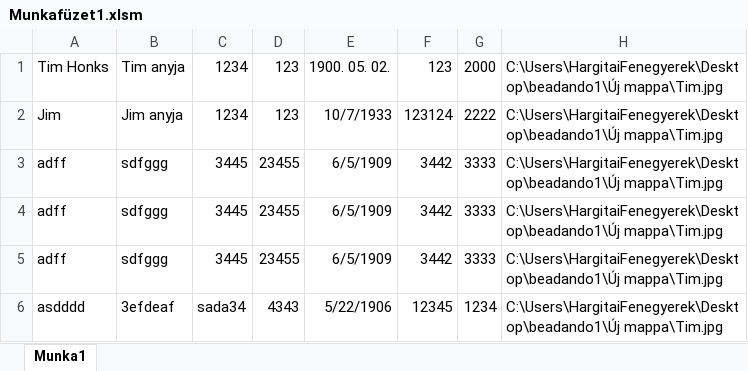
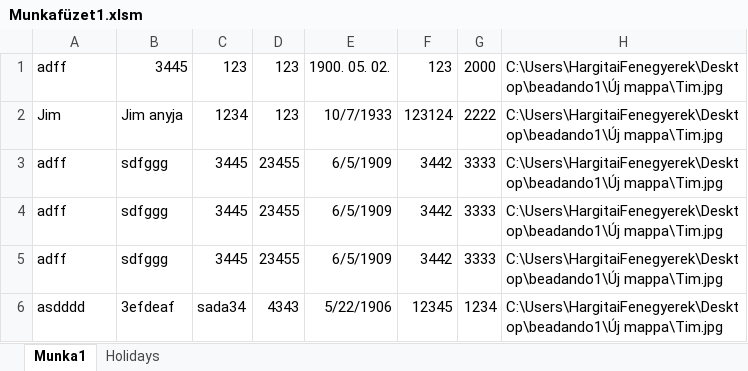
Before and after one commit to SzekelyLegio/Halado_Tablazatkezeles, an Excel workbook: Munkafüzet1.xlsm, sheet Munka1, drawn as a sheet; values as stored, in another font and other column widths than the file's, no borders; the diff names each change by its address in the sheet, - before the commit and + after, or states it on an @@ line.

Commit message:
holiday add

```diff
--- a/Munkafüzet1.xlsm (sheet Munka1)
+++ b/Munkafüzet1.xlsm (sheet Munka1)
+sheet tab: Holidays
-A1: Tim Honks
+A1: adff
-B1: Tim anyja
+B1: 3445
-C1: 1234
+C1: 123
```
